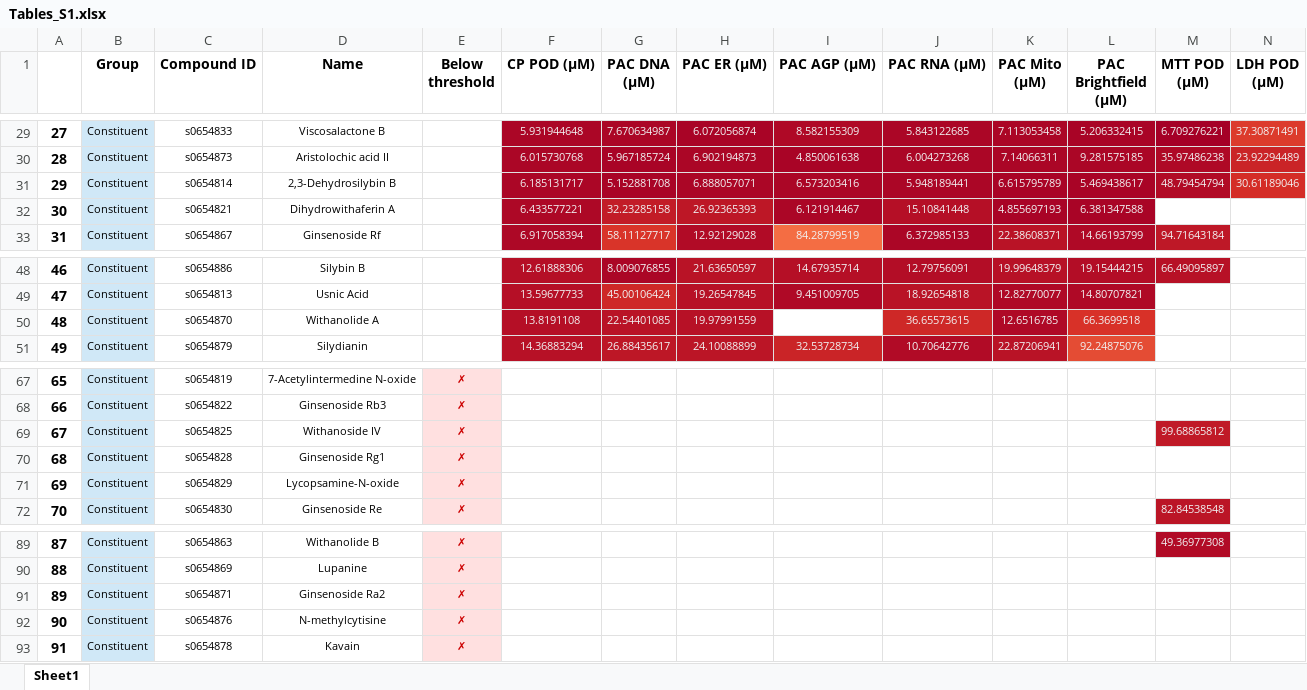
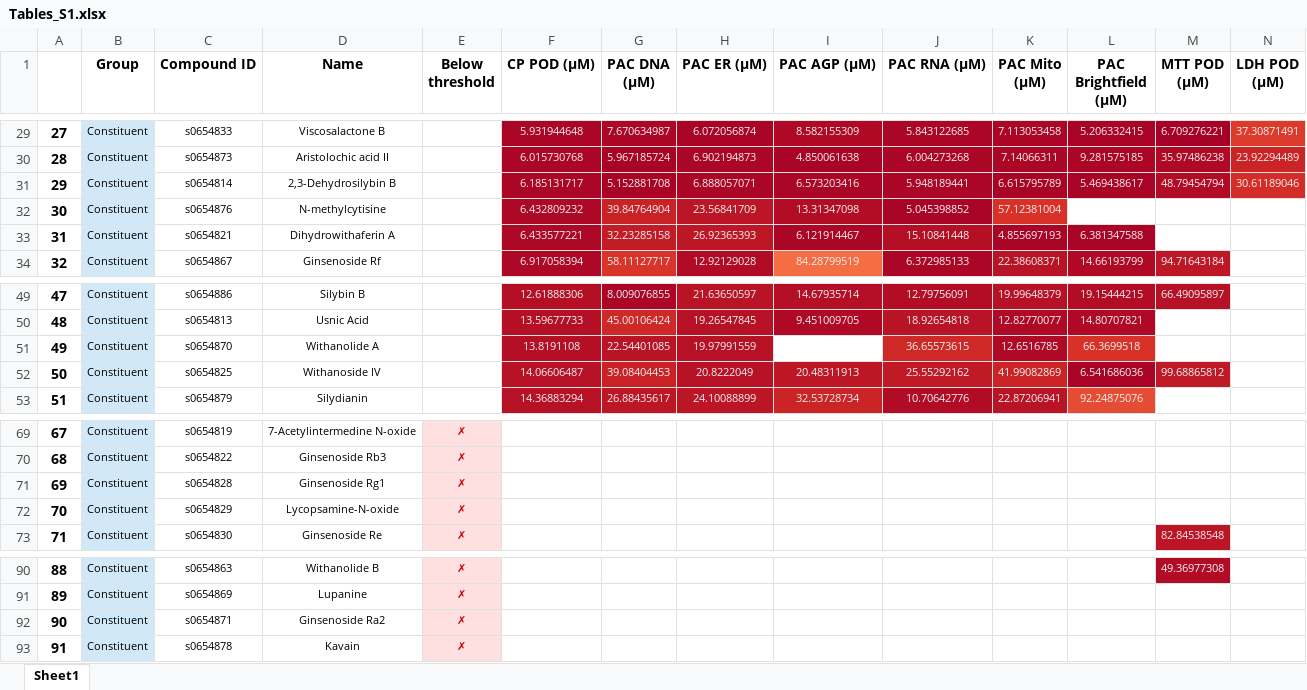
Before and after one commit to ewald-lab/2025_Ollitrault_BSC, an Excel workbook: modules/07_downstream_analysis/tables/Tables_S1.xlsx, sheet Sheet1, drawn as a sheet; only a part is shown, gaps mark what is left out; values as stored, in another font and other column widths than the file's, no borders; removed rows and columns are numbered as before the commit, all else as after; the diff names each change by its address in the sheet, - before the commit and + after, or states it on an @@ line.

```diff
--- a/modules/07_downstream_analysis/tables/Tables_S1.xlsx (sheet Sheet1)
+++ b/modules/07_downstream_analysis/tables/Tables_S1.xlsx (sheet Sheet1)
+row 32: 30 | Constituent | s0654876 | N-methylcytisine |  | 6.432809232 | 39.84764904 | 23.56841709 | 13.31347098 | 5.045398852 | 57.12381004
@@ column A renumbered between rows 33 and 92 @@
+row 52: 50 | Constituent | s0654825 | Withanoside IV |  | 14.06606487 | 39.08404453 | 20.8222049 | 20.48311913 | 25.55292162 | 41.99082869 | 6.541686036 | 99.68865812
-row 69: 67 | Constituent | s0654825 | Withanoside IV | ✗ |  |  |  |  |  |  |  | 99.68865812
-row 92: 90 | Constituent | s0654876 | N-methylcytisine | ✗
```
Also changed, not shown: modules/07_downstream_analysis/tables/Table_S2_perf_models_filtered.xlsx, 17 other files.
